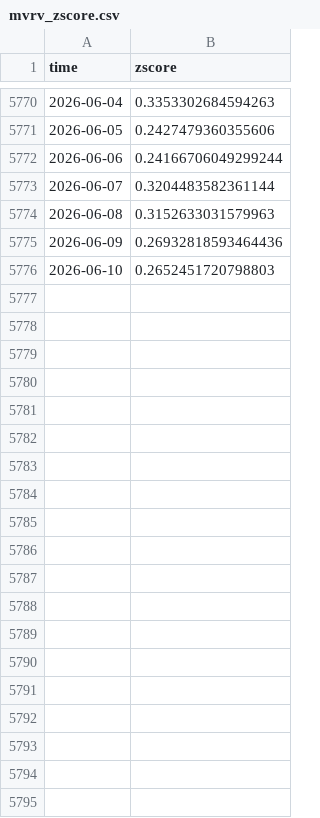
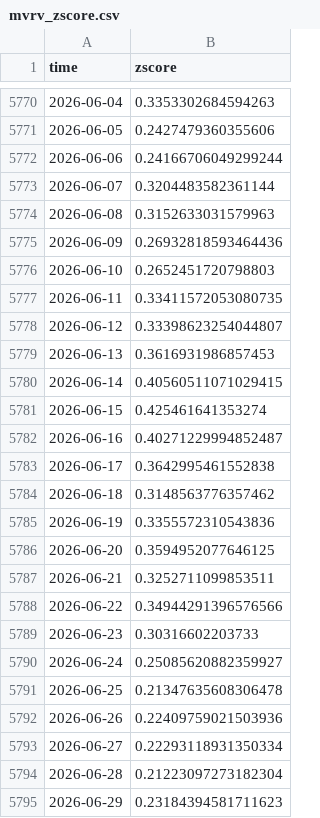
Before and after one commit to lmhopen/btc_analysis, a CSV file: data/mvrv_zscore.csv, drawn as a sheet; only a part is shown, gaps mark what is left out.

```diff
--- a/data/mvrv_zscore.csv
+++ b/data/mvrv_zscore.csv
@@ -5776 +5776,20 @@ time,zscore
 2026-06-10,0.2652451720798803
+2026-06-11,0.33411572053080735
+2026-06-12,0.33398623254044807
+2026-06-13,0.3616931986857453
+2026-06-14,0.40560511071029415
+2026-06-15,0.425461641353274
+2026-06-16,0.40271229994852487
+2026-06-17,0.3642995461552838
+2026-06-18,0.3148563776357462
+2026-06-19,0.3355572310543836
+2026-06-20,0.3594952077646125
+2026-06-21,0.3252711099853511
+2026-06-22,0.34944291396576566
+2026-06-23,0.30316602203733
+2026-06-24,0.25085620882359927
+2026-06-25,0.21347635608306478
+2026-06-26,0.22409759021503936
+2026-06-27,0.22293118931350334
+2026-06-28,0.21223097273182304
+2026-06-29,0.23184394581711623
```
Also changed, not shown: data/btc_historical_daily.csv, data/cvdd.csv, 4 other files.
